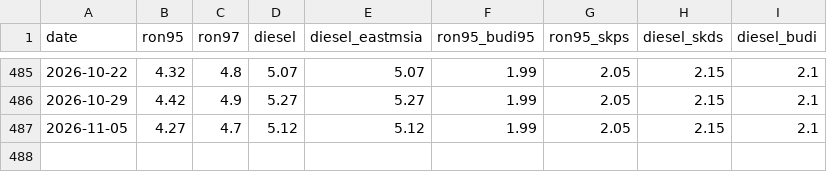
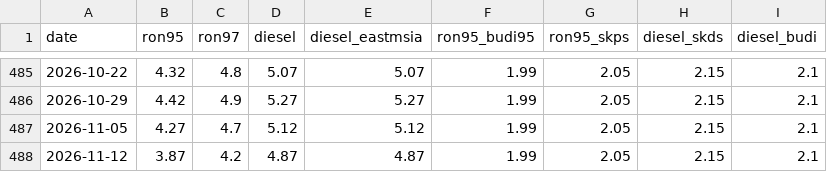
Before and after one commit to szal31/Malaysia-Cost-of-Living-Data-Pipeline, a CSV file: data/raw/fuel.csv, drawn as a sheet; only a part is shown, gaps mark what is left out; the diff names each change by its address in the sheet, - before the commit and + after, or states it on an @@ line.

```diff
--- a/data/raw/fuel.csv
+++ b/data/raw/fuel.csv
+row 488: 2026-11-12 | 3.87 | 4.2 | 4.87 | 4.87 | 1.99 | 2.05 | 2.15 | 2.1
```
Also changed, not shown: data/raw/fx/2026-11.csv, 5 other files.
